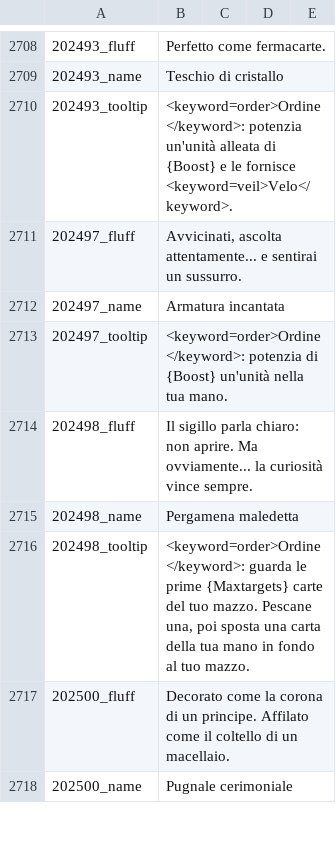
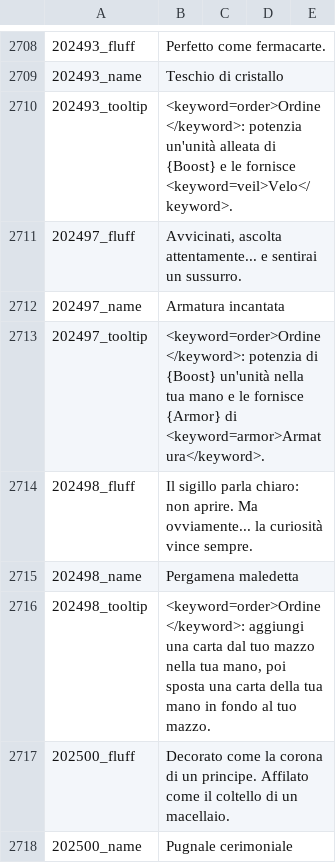
Before and after one commit to AlejandroSanzS/Gwent_Data_Processing, a CSV file: data/Localization/it-it.csv, drawn as a sheet; only a part is shown, gaps mark what is left out; the diff covers the shown part only.

```diff
--- a/data/Localization/it-it.csv
+++ b/data/Localization/it-it.csv
@@ -2712,6 +2712,6 @@
 202497_name;Armatura incantata
-202497_tooltip;<keyword=order>Ordine</keyword>: potenzia di {Boost} un'unità nella tua mano.
+202497_tooltip;<keyword=order>Ordine</keyword>: potenzia di {Boost} un'unità nella tua mano e le fornisce {Armor} di <keyword=armor>Armatura</keyword>.
 202498_fluff;Il sigillo parla chiaro: non aprire. Ma ovviamente... la curiosità vince sempre.
 202498_name;Pergamena maledetta
-202498_tooltip;<keyword=order>Ordine</keyword>: guarda le prime {Maxtargets} carte del tuo mazzo. Pescane una, poi sposta una carta della tua mano in fondo al tuo mazzo.
+202498_tooltip;<keyword=order>Ordine</keyword>: aggiungi una carta dal tuo mazzo nella tua mano, poi sposta una carta della tua mano in fondo al tuo mazzo.
 202500_fluff;Decorato come la corona di un principe. Affilato come il coltello di un macellaio.
```
Also changed, not shown: 6 added rows and 69 edited cells elsewhere in this file, data/Localization/fr-fr.csv, data/Localization/ja-jp.csv, 20 other files.
